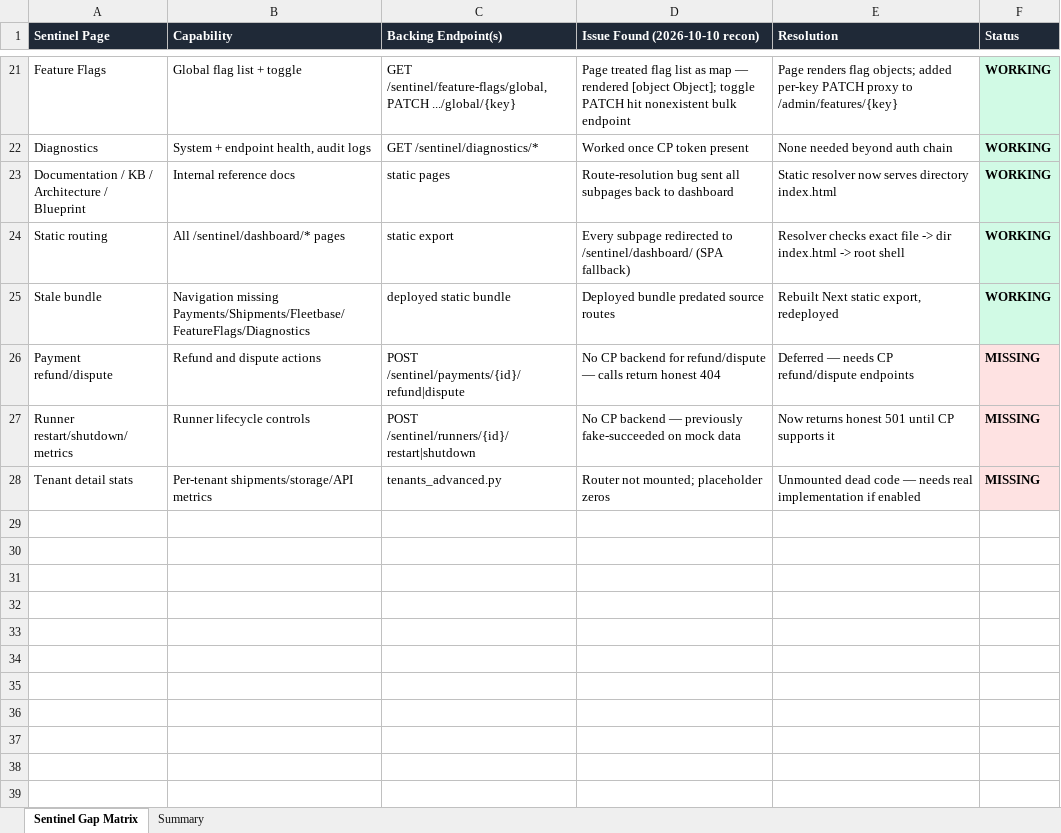
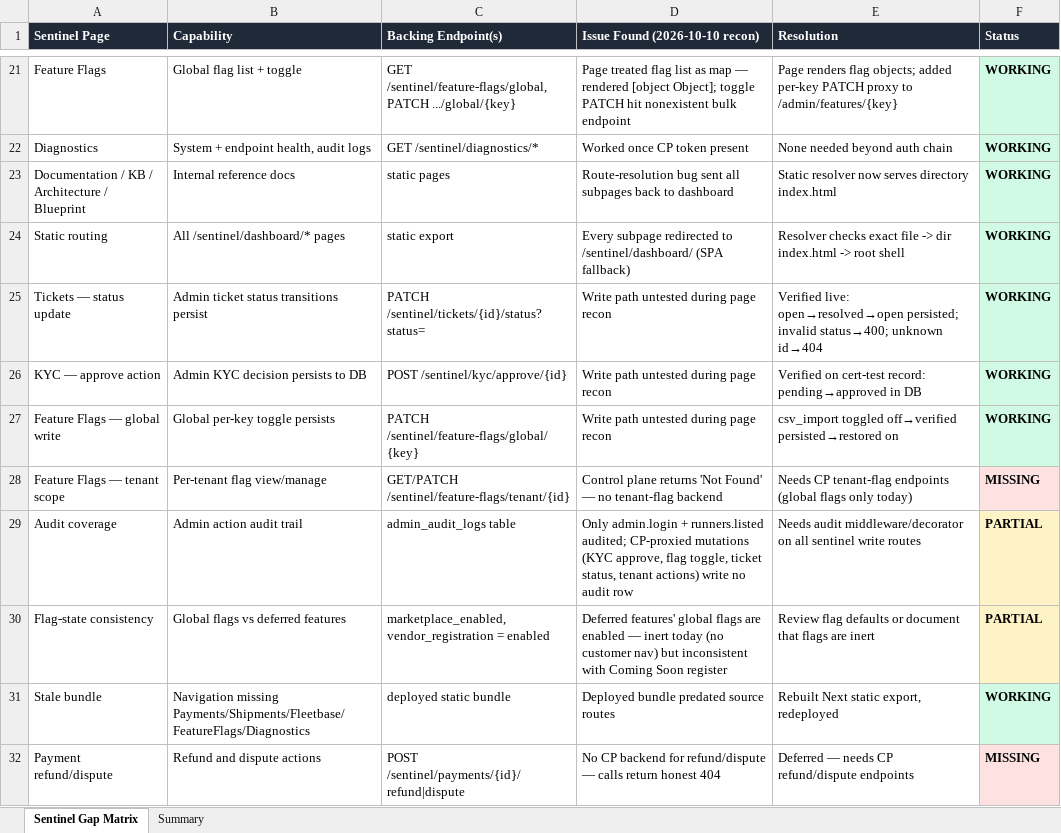
Before and after one commit to tiasefo/afruhfleet, an Excel workbook: afruheritage-platform/uat-package/SENTINEL_CUSTOMER_ADMIN_GAP_MATRIX.xlsx, sheet Sentinel Gap Matrix, drawn as a sheet; only a part is shown, gaps mark what is left out; the shorter side is filled out with more unchanged rows; values as stored, in another font and other column widths than the file's, no borders; the diff names each change by its address in the sheet, - before the commit and + after, or states it on an @@ line.

```diff
--- a/afruheritage-platform/uat-package/SENTINEL_CUSTOMER_ADMIN_GAP_MATRIX.xlsx (sheet Sentinel Gap Matrix)
+++ b/afruheritage-platform/uat-package/SENTINEL_CUSTOMER_ADMIN_GAP_MATRIX.xlsx (sheet Sentinel Gap Matrix)
+row 25: Tickets — status update | Admin ticket status transitions persist | PATCH /sentinel/tickets/{id}/status?status= | Write path untested during page recon | Verified live: open→resolved→open persisted; invalid status→400; unknown id→404 | WORKING
+row 26: KYC — approve action | Admin KYC decision persists to DB | POST /sentinel/kyc/approve/{id} | Write path untested during page recon | Verified on cert-test record: pending→approved in DB | WORKING
+row 27: Feature Flags — global write | Global per-key toggle persists | PATCH /sentinel/feature-flags/global/{key} | Write path untested during page recon | csv_import toggled off→verified persisted→restored on | WORKING
+row 28: Feature Flags — tenant scope | Per-tenant flag view/manage | GET/PATCH /sentinel/feature-flags/tenant/{id} | Control plane returns 'Not Found' — no tenant-flag backend | Needs CP tenant-flag endpoints (global flags only today) | MISSING
+row 29: Audit coverage | Admin action audit trail | admin_audit_logs table | Only admin.login + runners.listed audited; CP-proxied mutations (KYC approve, flag toggle, ticket status, tenant actions) write no audit row | Needs audit middleware/decorator on all sentinel write routes | PARTIAL
+row 30: Flag-state consistency | Global flags vs deferred features | marketplace_enabled, vendor_registration = enabled | Deferred features' global flags are enabled — inert today (no customer nav) but inconsistent with Coming Soon register | Review flag defaults or document that flags are inert | PARTIAL
```
Also changed, not shown: sheet Summary, 1 other file.
